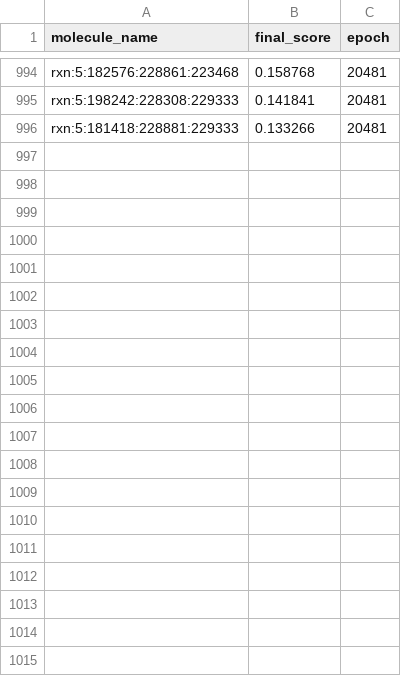
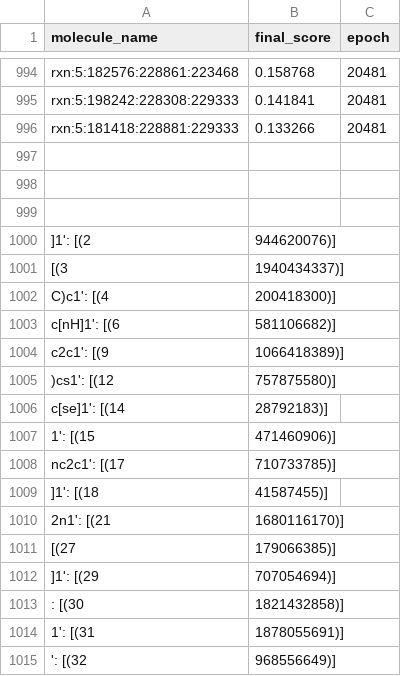
Before and after one commit to Richard-Wang0308/nova-4090, a CSV file: data/mols copy.csv, drawn as a sheet; only a part is shown, gaps mark what is left out; the diff covers the shown part only.

```diff
--- a/data/mols copy.csv
+++ b/data/mols copy.csv
@@ -996 +996,20 @@ rxn:5:198242:228308:229333,0.141841,20481
 rxn:5:181418:228881:229333,0.133266,20481
+
+
+
+]1':                                [(2, 944620076)],
+                                    [(3, 1940434337)],
+C)c1':                              [(4, 200418300)],
+c[nH]1':                            [(6, 581106682)],
+c2c1':                              [(9, 1066418389)],
+)cs1':                              [(12, 757875580)],
+c[se]1':                            [(14, 28792183)],
+1':                                 [(15, 471460906)],
+nc2c1':                             [(17, 710733785)],
+]1':                                [(18, 41587455)],
+2n1':                               [(21, 1680116170)],
+                                    [(27, 179066385)],
+]1':                                [(29, 707054694)],
+:                                   [(30, 1821432858)],
+1':                                 [(31, 1878055691)],
+':                                  [(32, 968556649)],
```
Also changed, not shown: 19 added rows elsewhere in this file, 15 other files.
